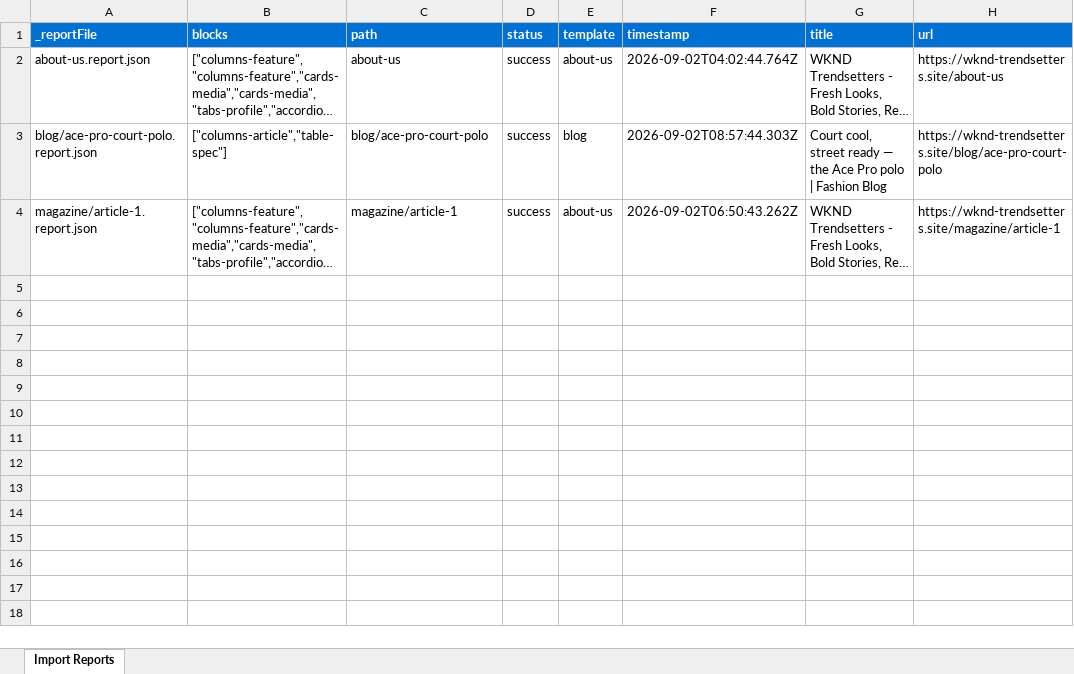
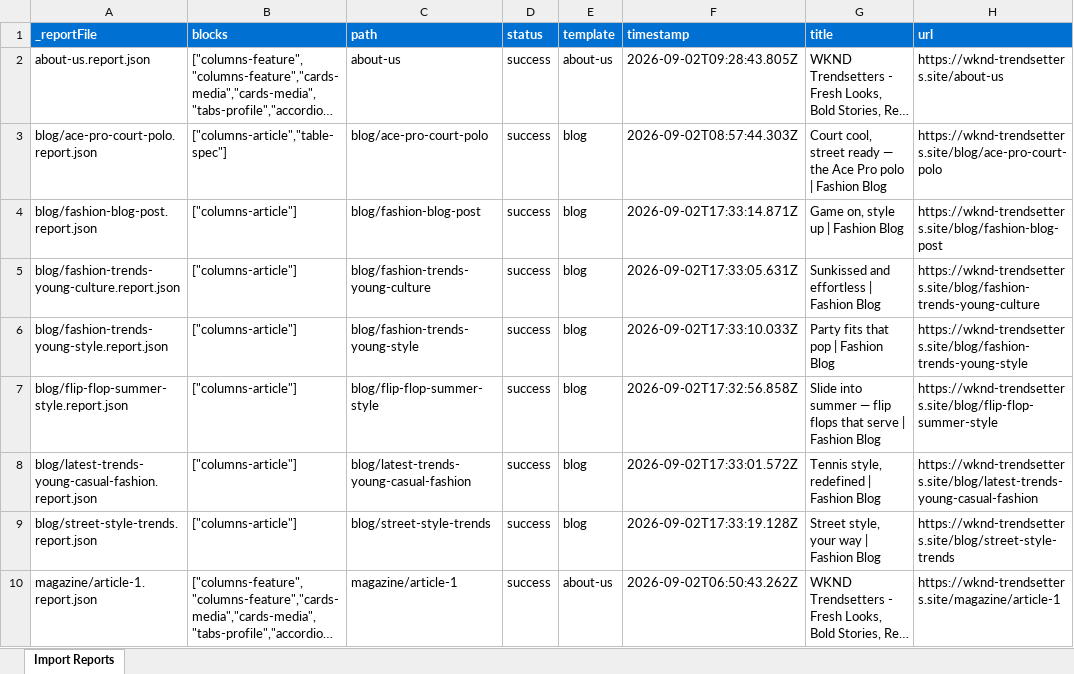
Before and after one commit to sheetal-hablani-adobe/ema-training, an Excel workbook: tools/importer/reports/import-blog.report.xlsx, sheet Import Reports, drawn as a sheet; long unchanged cells end in …; values as stored, in another font and other column widths than the file's, no borders; the diff names each change by its address in the sheet, - before the commit and + after, or states it on an @@ line.

```diff
--- a/tools/importer/reports/import-blog.report.xlsx (sheet Import Reports)
+++ b/tools/importer/reports/import-blog.report.xlsx (sheet Import Reports)
-F2 (timestamp): 2026-09-02T04:02:44.764Z
+F2 (timestamp): 2026-09-02T09:28:43.805Z
+row 4: blog/fashion-blog-post.report.json | ["columns-article"] | blog/fashion-blog-post | success | blog | 2026-09-02T17:33:14.871Z | Game on, style up | Fashion Blog | https://wknd-trendsetters.site/blog/fashion-blog-post
+row 5: blog/fashion-trends-young-culture.report.json | ["columns-article"] | blog/fashion-trends-young-culture | success | blog | 2026-09-02T17:33:05.631Z | Sunkissed and effortless | Fashion Blog | https://wknd-trendsetters.site/blog/fashion-trends-young-culture
+row 6: blog/fashion-trends-young-style.report.json | ["columns-article"] | blog/fashion-trends-young-style | success | blog | 2026-09-02T17:33:10.033Z | Party fits that pop | Fashion Blog | https://wknd-trendsetters.site/blog/fashion-trends-young-style
+row 7: blog/flip-flop-summer-style.report.json | ["columns-article"] | blog/flip-flop-summer-style | success | blog | 2026-09-02T17:32:56.858Z | Slide into summer — flip flops that serve | Fashion Blog | https://wknd-trendsetters.site/blog/flip-flop-summer-style
+row 8: blog/latest-trends-young-casual-fashion.report.json | ["columns-article"] | blog/latest-trends-young-casual-fashion | success | blog | 2026-09-02T17:33:01.572Z | Tennis style, redefined | Fashion Blog | https://wknd-trendsetters.site/blog/latest-trends-young-casual-fashion
+row 9: blog/street-style-trends.report.json | ["columns-article"] | blog/street-style-trends | success | blog | 2026-09-02T17:33:19.128Z | Street style, your way | Fashion Blog | https://wknd-trendsetters.site/blog/street-style-trends
```
Also changed, not shown: 7 other files.
